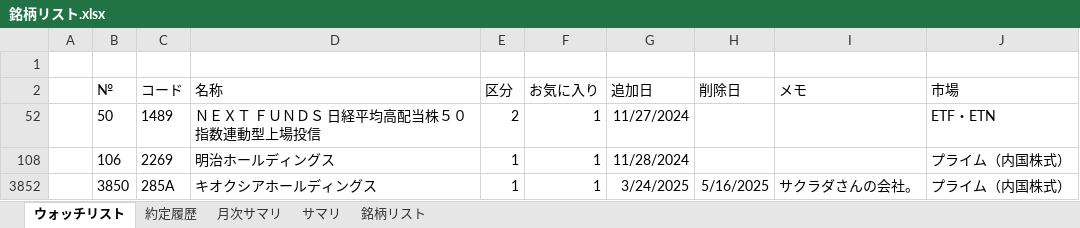
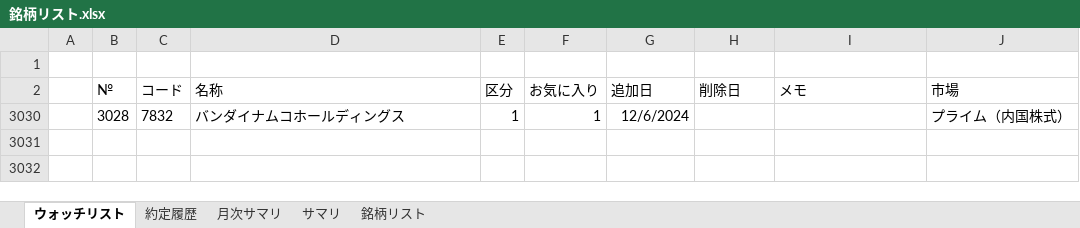
Before and after one commit to sadac23/OptimalTraderDraft, an Excel workbook: ConsoleApp1/Doc/銘柄リスト.xlsx, sheet ウォッチリスト, drawn as a sheet; values as stored, in another font and other column widths than the file's, no borders; conditional formats not drawn; removed rows and columns are numbered as before the commit, all else as after; the diff names each change by its address in the sheet, - before the commit and + after, or states it on an @@ line.

```diff
--- a/ConsoleApp1/Doc/銘柄リスト.xlsx (sheet ウォッチリスト)
+++ b/ConsoleApp1/Doc/銘柄リスト.xlsx (sheet ウォッチリスト)
@@ row 52 hidden:  | 50 | 1489 | ＮＥＸＴ ＦＵＮＤＳ 日経平均高配当株５０指数連動型上場投信 | 2 | 1 | 11/27/2024 |  |  | ETF・ETN @@
-B3030 (№): 106
+B3030 (№): 3028
-C3030 (コード): 2269
+C3030 (コード): 7832
-D3030 (名称): 明治ホールディングス
+D3030 (名称): バンダイナムコホールディングス
-G3030 (追加日): 11/28/2024
+G3030 (追加日): 12/6/2024
@@ row 3852 hidden:  | 3850 | 285A | キオクシアホールディングス | 1 | 1 | 3/24/2025 | 5/16/2025 | サクラダさんの会社。 | プライム（内国株式） @@
```
Also changed, not shown: formulas that keep their value, 4 other files.
